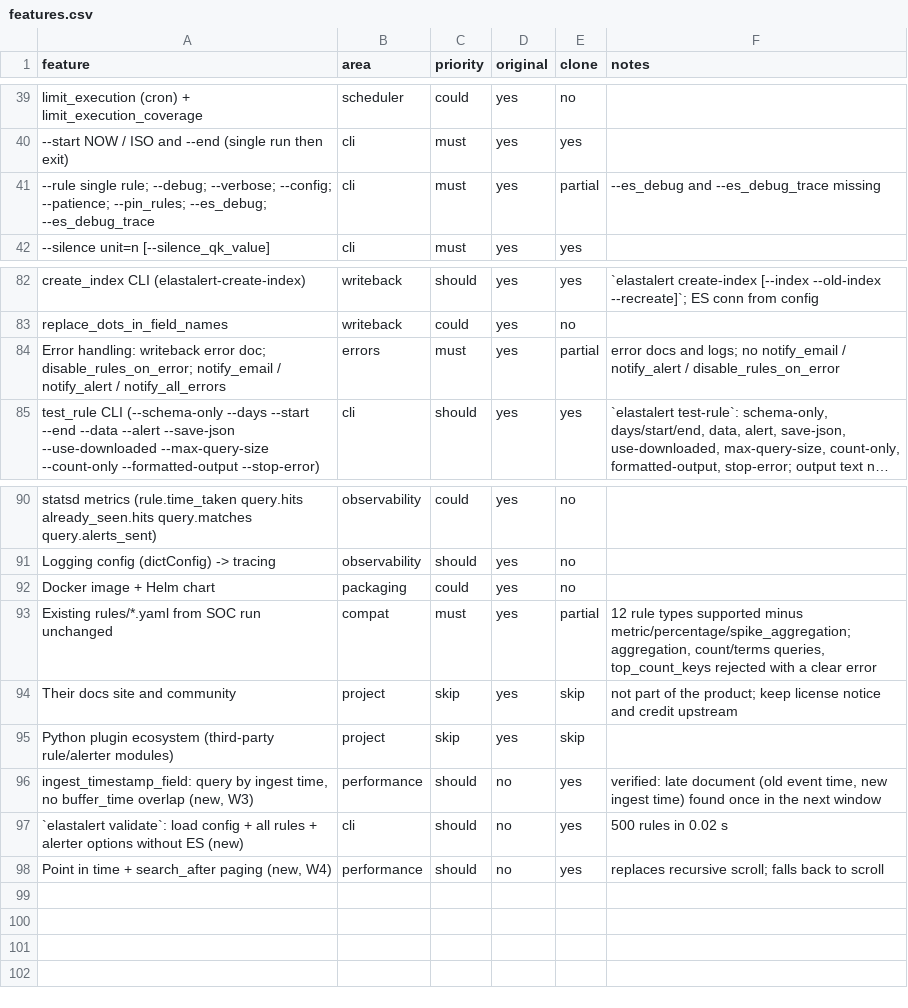
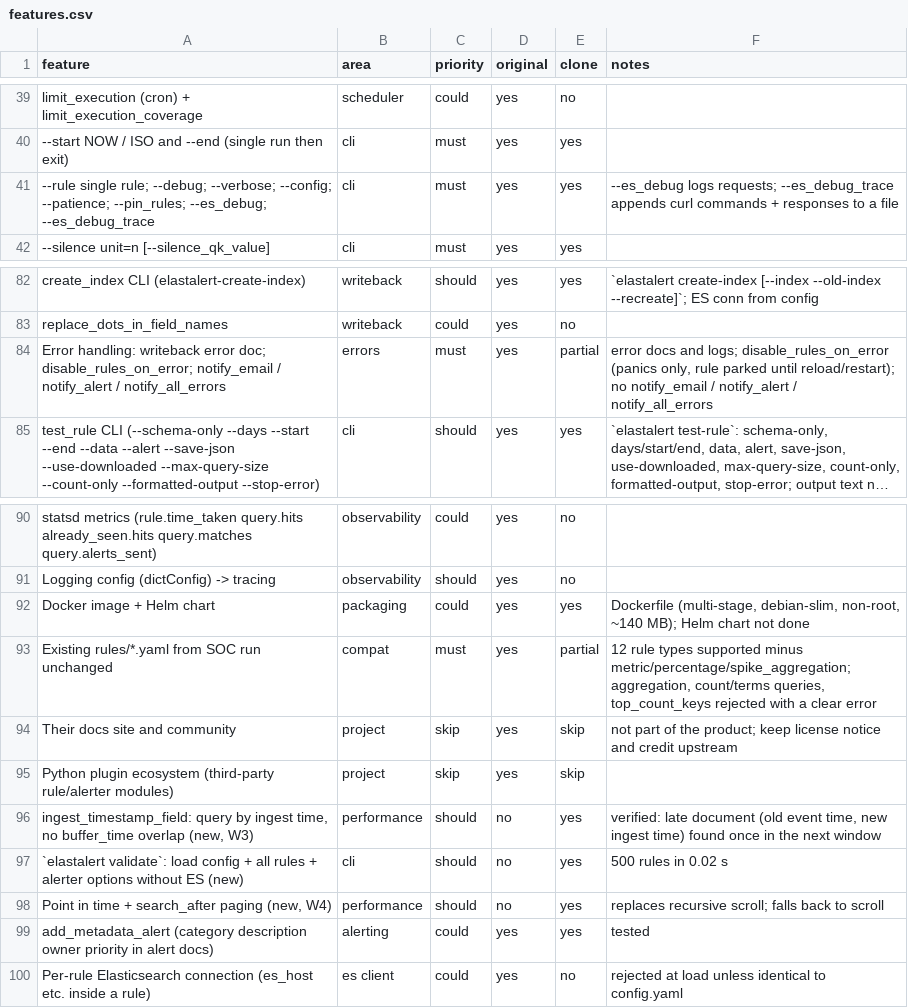
Before and after one commit to Elieroc/elastalert-rs, a CSV file: replica/features.csv, drawn as a sheet; only a part is shown, gaps mark what is left out; long unchanged cells end in …; the diff names each change by its address in the sheet, - before the commit and + after, or states it on an @@ line.

```diff
--- a/replica/features.csv
+++ b/replica/features.csv
-E41 (clone): partial
+E41 (clone): yes
-F41 (notes): --es_debug and --es_debug_trace missing
+F41 (notes): --es_debug logs requests; --es_debug_trace appends curl commands + responses to a file
-F84 (notes): …and logs; no notify_email / notify_alert / disable_rules_on_error
+F84 (notes): …and logs; disable_rules_on_error (panics only, rule parked until reload/restart); no notify_email / notify_alert / notify_all_errors
-E92 (clone): no
+E92 (clone): yes
-F92 (notes): (empty)
+F92 (notes): Dockerfile (multi-stage, debian-slim, non-root, ~140 MB); Helm chart not done
+row 99: add_metadata_alert (category description owner priority in alert docs) | alerting | could | yes | yes | tested
+row 100: Per-rule Elasticsearch connection (es_host etc. inside a rule) | es client | could | yes | no | rejected at load unless identical to config.yaml
```
Also changed, not shown: 11 other files.
